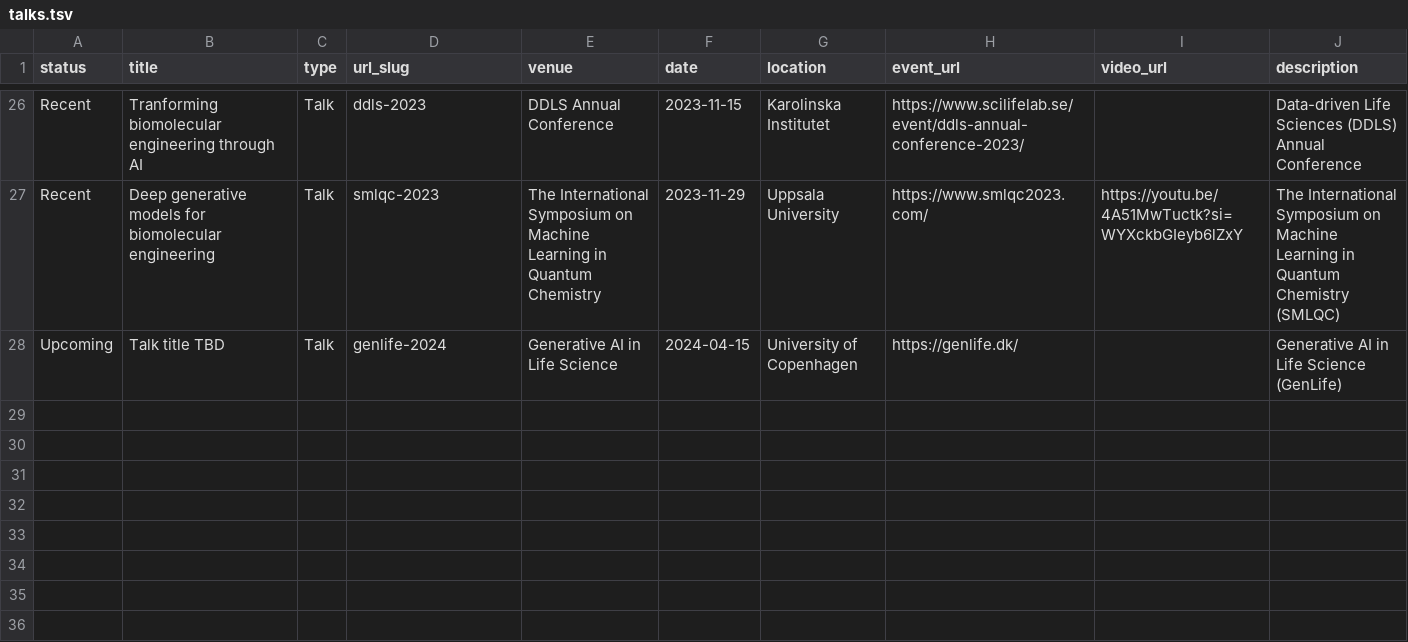
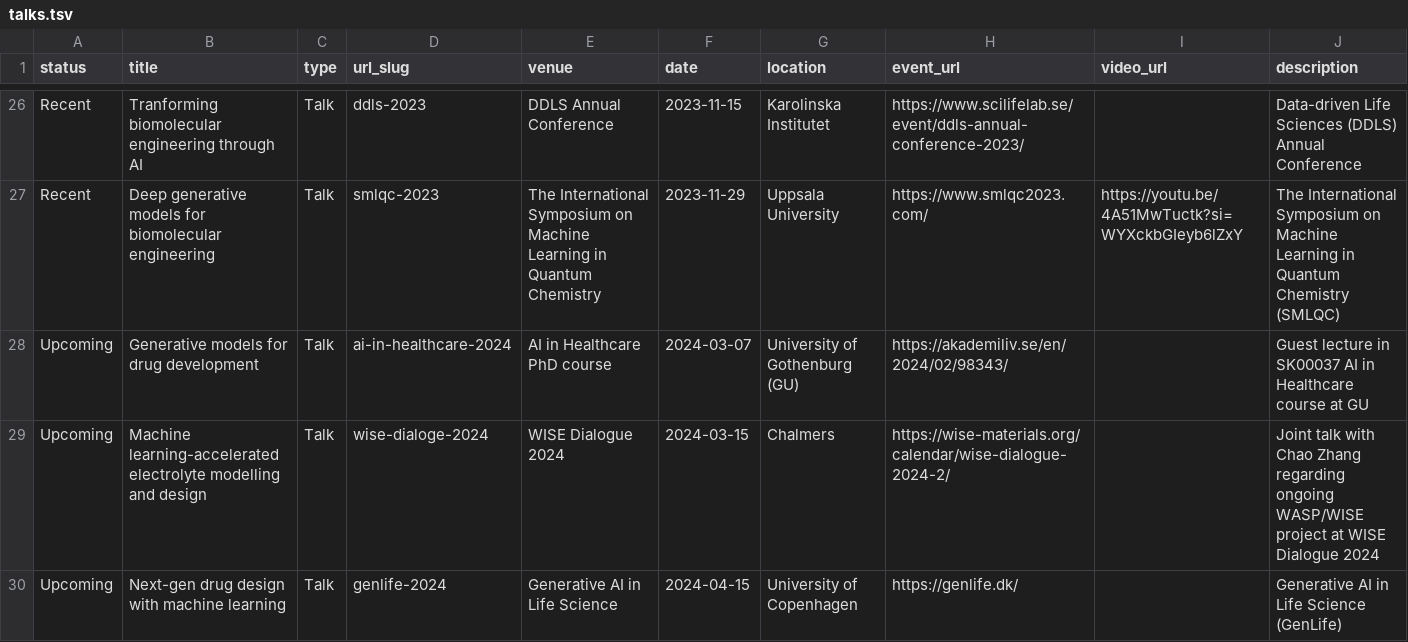
Before and after one commit to rociomer/rociomer.github.io, a TSV file: markdown_generator/talks.tsv, drawn as a sheet; only a part is shown, gaps mark what is left out.

Commit message:
Updated talks

```diff
--- a/markdown_generator/talks.tsv
+++ b/markdown_generator/talks.tsv
@@ -27,2 +27,4 @@ Recent	Tranforming biomolecular engineering through AI	Talk	ddls-2023	DDLS Annua
 Recent	Deep generative models for biomolecular engineering	Talk	smlqc-2023	The International Symposium on Machine Learning in Quantum Chemistry	2023-11-29	Uppsala University	https://www.smlqc2023.com/	https://youtu.be/4A51MwTuctk?si=WYXckbGIeyb6lZxY	The International Symposium on Machine Learning in Quantum Chemistry (SMLQC)
-Upcoming	Talk title TBD	Talk	genlife-2024	Generative AI in Life Science 	2024-04-15	University of Copenhagen	https://genlife.dk/		Generative AI in Life Science (GenLife)
+Upcoming	Generative models for drug development	Talk	ai-in-healthcare-2024	AI in Healthcare PhD course 	2024-03-07	University of Gothenburg (GU)	https://akademiliv.se/en/2024/02/98343/		Guest lecture in SK00037 AI in Healthcare course at GU
+Upcoming	Machine learning-accelerated electrolyte modelling and design	Talk	wise-dialoge-2024	WISE Dialogue 2024 	2024-03-15	Chalmers	https://wise-materials.org/calendar/wise-dialogue-2024-2/		Joint talk with Chao Zhang regarding ongoing WASP/WISE project at WISE Dialogue 2024
+Upcoming	Next-gen drug design with machine learning	Talk	genlife-2024	Generative AI in Life Science 	2024-04-15	University of Copenhagen	https://genlife.dk/		Generative AI in Life Science (GenLife)
```
Also changed, not shown: 3 other files.
